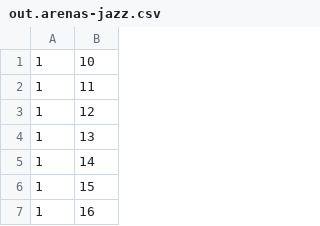
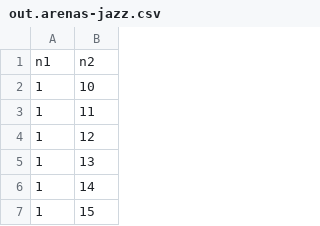
Before and after one commit to prabeshdhakal/publicdata, a CSV file: NetworkData/jazz/out.arenas-jazz.csv, drawn as a sheet; only a part is shown; the shorter side is filled out with more unchanged rows; the diff names each change by its address in the sheet, - before the commit and + after, or states it on an @@ line.

Commit message:
added headers

```diff
--- a/NetworkData/jazz/out.arenas-jazz.csv
+++ b/NetworkData/jazz/out.arenas-jazz.csv
+row 1: n1 | n2
```
